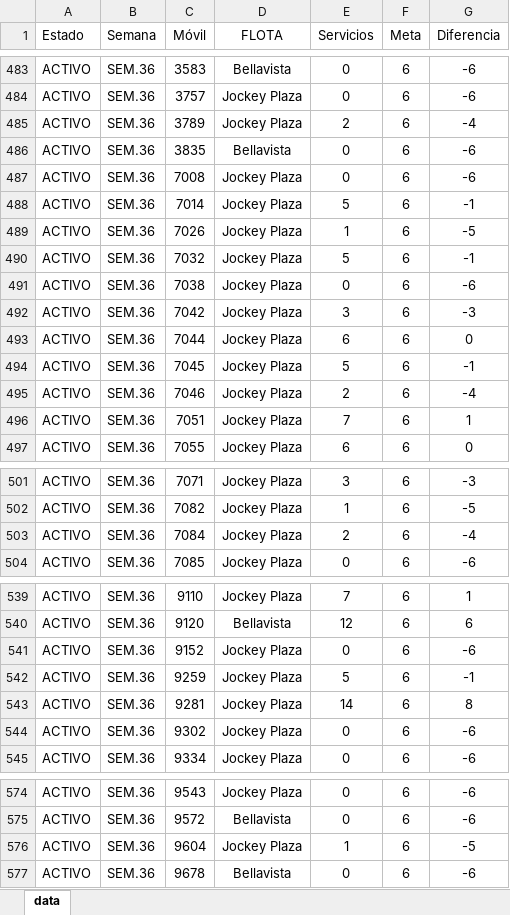
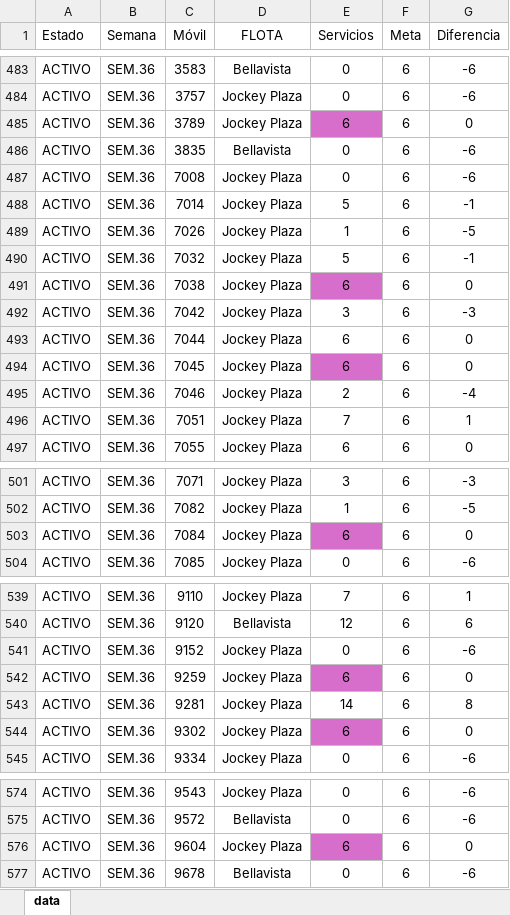
Before and after one commit to CarlosMoscol/directo, an Excel workbook: data.xlsx, sheet data, drawn as a sheet; only a part is shown, gaps mark what is left out; values as stored, in another font and other column widths than the file's, no borders; conditional formats not drawn; the diff covers the shown part only; the diff names each change by its address in the sheet, - before the commit and + after, or states it on an @@ line.

Commit message:
Update data.xlsx

```diff
--- a/data.xlsx (sheet data)
+++ b/data.xlsx (sheet data)
-E485 (Servicios): 2
+E485 (Servicios): 6
-E485 fill: none
+E485 fill: #D86ECC
-G485 (Diferencia): -4
+G485 (Diferencia): 0
-E491 (Servicios): 0
+E491 (Servicios): 6
-E491 fill: none
+E491 fill: #D86ECC
-G491 (Diferencia): -6
+G491 (Diferencia): 0
-E494 (Servicios): 5
+E494 (Servicios): 6
-E494 fill: none
+E494 fill: #D86ECC
-G494 (Diferencia): -1
+G494 (Diferencia): 0
-E503 (Servicios): 2
+E503 (Servicios): 6
-E503 fill: none
+E503 fill: #D86ECC
-G503 (Diferencia): -4
+G503 (Diferencia): 0
-E542 (Servicios): 5
+E542 (Servicios): 6
-E542 fill: none
+E542 fill: #D86ECC
-G542 (Diferencia): -1
+G542 (Diferencia): 0
-E544 (Servicios): 0
+E544 (Servicios): 6
-E544 fill: none
+E544 fill: #D86ECC
-G544 (Diferencia): -6
+G544 (Diferencia): 0
-E576 (Servicios): 1
+E576 (Servicios): 6
-E576 fill: none
+E576 fill: #D86ECC
-G576 (Diferencia): -5
+G576 (Diferencia): 0
```
Also changed, not shown: 2 edited cells elsewhere in this sheet.
